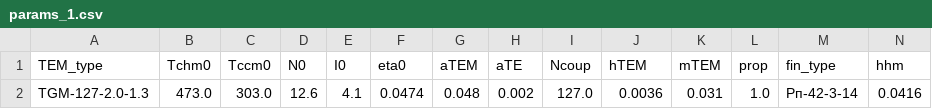
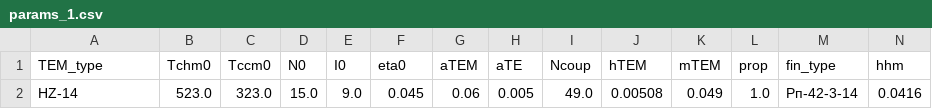
Before and after one commit to Roman-Golubev/basic_RL_model_mlops_2, a CSV file: artifacts/data_input/params_1.csv, drawn as a sheet; only a part is shown; removed rows and columns are numbered as before the commit, all else as after; rows hold the shown columns only; the diff names each change by its address in the sheet, - before the commit and + after, or states it on an @@ line.

```diff
--- a/artifacts/data_input/params_1.csv
+++ b/artifacts/data_input/params_1.csv
-row 2: TGM-127-2.0-1.3 | 473.0 | 303.0 | 12.6 | 4.1 | 0.0474 | 0.048 | 0.002 | 127.0 | 0.0036 | 0.031 | 1.0 | Рп-42-3-14 | 0.0416
+row 2: HZ-14 | 523.0 | 323.0 | 15.0 | 9.0 | 0.045 | 0.06 | 0.005 | 49.0 | 0.00508 | 0.049 | 1.0 | Рп-42-3-14 | 0.0416
```
Also changed, not shown: artifacts/data_input/params_2.csv, artifacts/data_input/params_3.csv, 10 other files.
